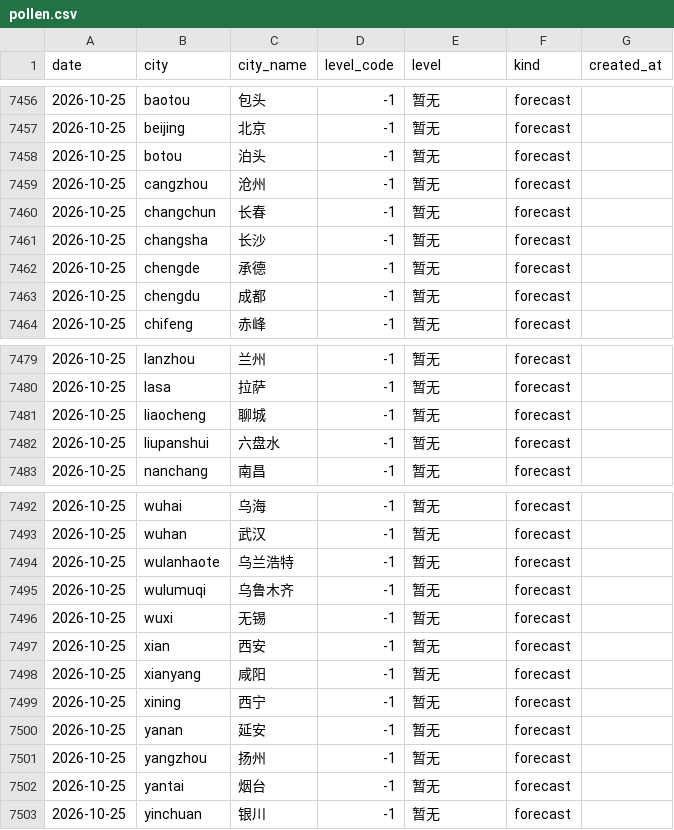
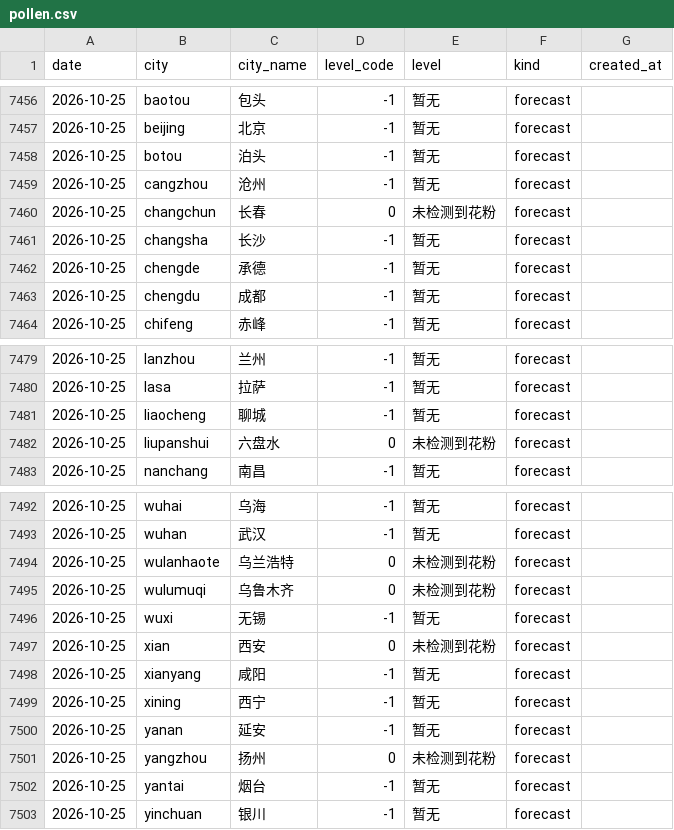
Before and after one commit to myysophia/pollen-sentinel, a CSV file: data/daily/pollen.csv, drawn as a sheet; only a part is shown, gaps mark what is left out.

```diff
--- a/data/daily/pollen.csv
+++ b/data/daily/pollen.csv
@@ -7459,3 +7459,3 @@ date,city,city_name,level_code,level,kind,created_at
 2026-10-25,cangzhou,沧州,-1,暂无,forecast,
-2026-10-25,changchun,长春,-1,暂无,forecast,
+2026-10-25,changchun,长春,0,未检测到花粉,forecast,
 2026-10-25,changsha,长沙,-1,暂无,forecast,
@@ -7481,3 +7481,3 @@ date,city,city_name,level_code,level,kind,created_at
 2026-10-25,liaocheng,聊城,-1,暂无,forecast,
-2026-10-25,liupanshui,六盘水,-1,暂无,forecast,
+2026-10-25,liupanshui,六盘水,0,未检测到花粉,forecast,
 2026-10-25,nanchang,南昌,-1,暂无,forecast,
@@ -7493,6 +7493,6 @@ date,city,city_name,level_code,level,kind,created_at
 2026-10-25,wuhan,武汉,-1,暂无,forecast,
-2026-10-25,wulanhaote,乌兰浩特,-1,暂无,forecast,
-2026-10-25,wulumuqi,乌鲁木齐,-1,暂无,forecast,
+2026-10-25,wulanhaote,乌兰浩特,0,未检测到花粉,forecast,
+2026-10-25,wulumuqi,乌鲁木齐,0,未检测到花粉,forecast,
 2026-10-25,wuxi,无锡,-1,暂无,forecast,
-2026-10-25,xian,西安,-1,暂无,forecast,
+2026-10-25,xian,西安,0,未检测到花粉,forecast,
 2026-10-25,xianyang,咸阳,-1,暂无,forecast,
@@ -7500,3 +7500,3 @@ date,city,city_name,level_code,level,kind,created_at
 2026-10-25,yanan,延安,-1,暂无,forecast,
-2026-10-25,yangzhou,扬州,-1,暂无,forecast,
+2026-10-25,yangzhou,扬州,0,未检测到花粉,forecast,
 2026-10-25,yantai,烟台,-1,暂无,forecast,
```
Also changed, not shown: data/daily/weather.csv, 11 other files.
